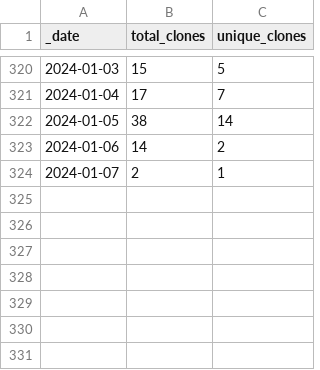
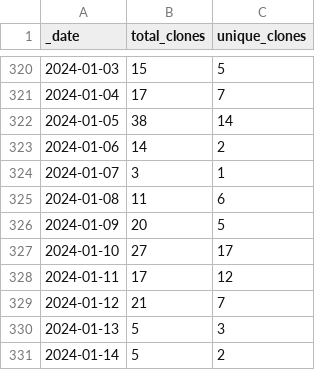
Before and after one commit to debevv/nanoMODBUS, a CSV file: traffic/clones.csv, drawn as a sheet; only a part is shown, gaps mark what is left out.

```diff
--- a/traffic/clones.csv
+++ b/traffic/clones.csv
@@ -323,2 +323,9 @@ _date,total_clones,unique_clones
 2024-01-06,14,2
-2024-01-07,2,1
+2024-01-07,3,1
+2024-01-08,11,6
+2024-01-09,20,5
+2024-01-10,27,17
+2024-01-11,17,12
+2024-01-12,21,7
+2024-01-13,5,3
+2024-01-14,5,2
```
Also changed, not shown: traffic/views.csv, 1 other file.
